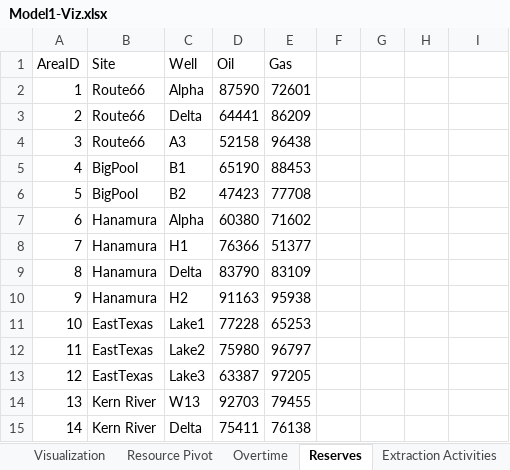
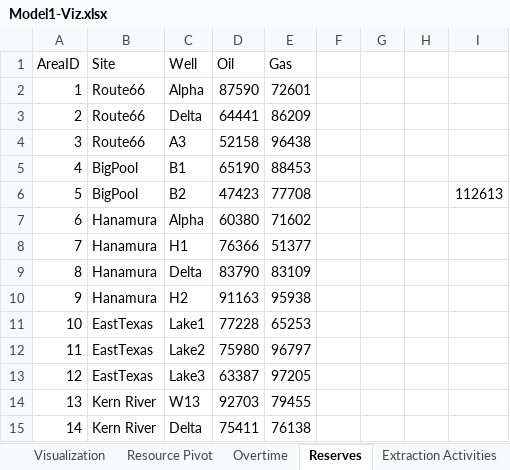
Before and after one commit to ManhQLe/pwc-assessment, an Excel workbook: Q5/Model1-Viz.xlsx, sheet Reserves, drawn as a sheet; values as stored, in another font and other column widths than the file's, no borders; table styles not drawn; the diff names each change by its address in the sheet, - before the commit and + after, or states it on an @@ line.

```diff
--- a/Q5/Model1-Viz.xlsx (sheet Reserves)
+++ b/Q5/Model1-Viz.xlsx (sheet Reserves)
-I6: (empty)
+I6: 112613
```
Also changed, not shown: sheet Resource Pivot, sheet Overtime, charts or pictures, 6 other files.
